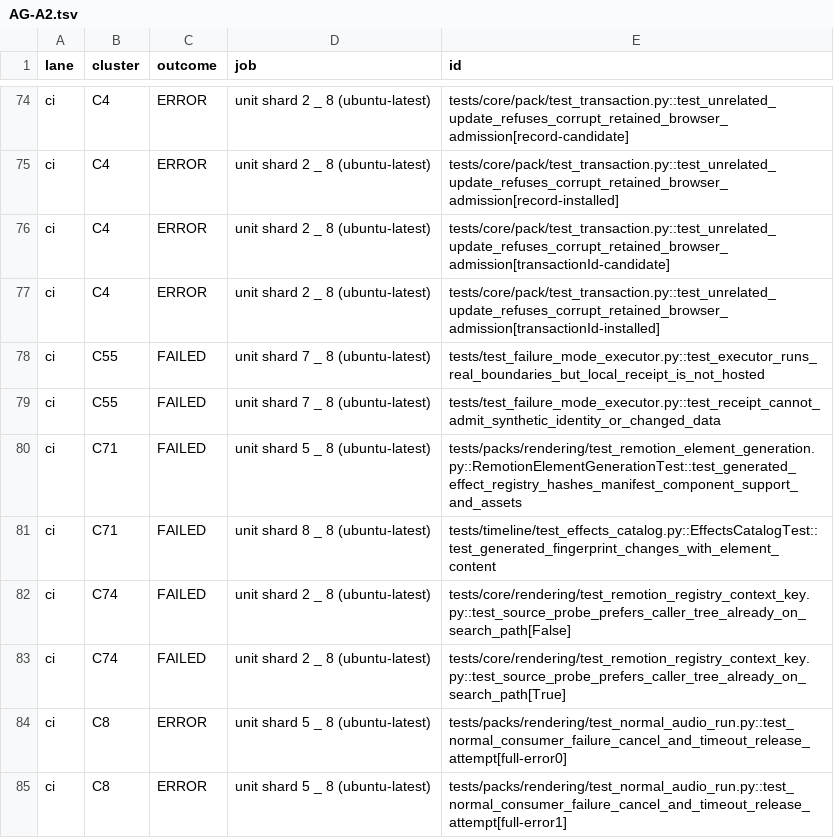
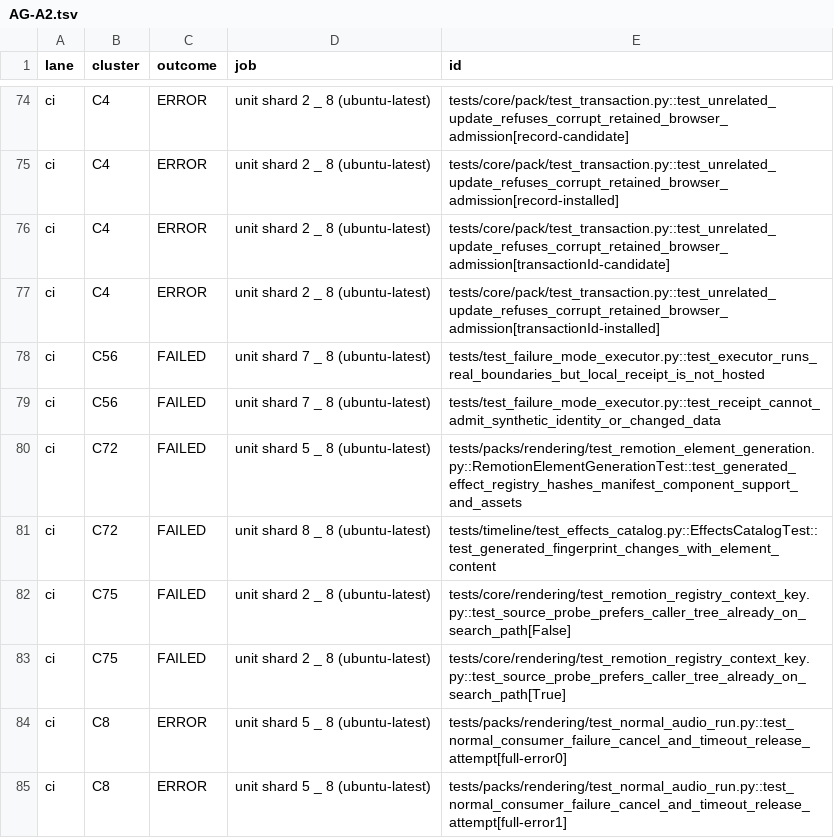
Before and after one commit to banodoco/astrid-dev, a TSV file: plans/91-agent-main-green/evidence/release-15-514499de/cards/AG-A2.tsv, drawn as a sheet; only a part is shown, gaps mark what is left out.

```diff
--- a/plans/91-agent-main-green/evidence/release-15-514499de/cards/AG-A2.tsv
+++ b/plans/91-agent-main-green/evidence/release-15-514499de/cards/AG-A2.tsv
@@ -77,8 +77,8 @@ ci	C4	ERROR	unit shard 2 _ 8 (ubuntu-latest)	tests/core/pack/test_transaction.py
 ci	C4	ERROR	unit shard 2 _ 8 (ubuntu-latest)	tests/core/pack/test_transaction.py::test_unrelated_update_refuses_corrupt_retained_browser_admission[transactionId-installed]
-ci	C55	FAILED	unit shard 7 _ 8 (ubuntu-latest)	tests/test_failure_mode_executor.py::test_executor_runs_real_boundaries_but_local_receipt_is_not_hosted
-ci	C55	FAILED	unit shard 7 _ 8 (ubuntu-latest)	tests/test_failure_mode_executor.py::test_receipt_cannot_admit_synthetic_identity_or_changed_data
-ci	C71	FAILED	unit shard 5 _ 8 (ubuntu-latest)	tests/packs/rendering/test_remotion_element_generation.py::RemotionElementGenerationTest::test_generated_effect_registry_hashes_manifest_component_support_and_assets
-ci	C71	FAILED	unit shard 8 _ 8 (ubuntu-latest)	tests/timeline/test_effects_catalog.py::EffectsCatalogTest::test_generated_fingerprint_changes_with_element_content
-ci	C74	FAILED	unit shard 2 _ 8 (ubuntu-latest)	tests/core/rendering/test_remotion_registry_context_key.py::test_source_probe_prefers_caller_tree_already_on_search_path[False]
-ci	C74	FAILED	unit shard 2 _ 8 (ubuntu-latest)	tests/core/rendering/test_remotion_registry_context_key.py::test_source_probe_prefers_caller_tree_already_on_search_path[True]
+ci	C56	FAILED	unit shard 7 _ 8 (ubuntu-latest)	tests/test_failure_mode_executor.py::test_executor_runs_real_boundaries_but_local_receipt_is_not_hosted
+ci	C56	FAILED	unit shard 7 _ 8 (ubuntu-latest)	tests/test_failure_mode_executor.py::test_receipt_cannot_admit_synthetic_identity_or_changed_data
+ci	C72	FAILED	unit shard 5 _ 8 (ubuntu-latest)	tests/packs/rendering/test_remotion_element_generation.py::RemotionElementGenerationTest::test_generated_effect_registry_hashes_manifest_component_support_and_assets
+ci	C72	FAILED	unit shard 8 _ 8 (ubuntu-latest)	tests/timeline/test_effects_catalog.py::EffectsCatalogTest::test_generated_fingerprint_changes_with_element_content
+ci	C75	FAILED	unit shard 2 _ 8 (ubuntu-latest)	tests/core/rendering/test_remotion_registry_context_key.py::test_source_probe_prefers_caller_tree_already_on_search_path[False]
+ci	C75	FAILED	unit shard 2 _ 8 (ubuntu-latest)	tests/core/rendering/test_remotion_registry_context_key.py::test_source_probe_prefers_caller_tree_already_on_search_path[True]
 ci	C8	ERROR	unit shard 5 _ 8 (ubuntu-latest)	tests/packs/rendering/test_normal_audio_run.py::test_normal_consumer_failure_cancel_and_timeout_release_attempt[full-error0]
```
Also changed, not shown: plans/91-agent-main-green/evidence/release-15-514499de/cards/AG-A3.tsv, plans/91-agent-main-green/evidence/release-15-514499de/cards/AG-A5.tsv, 23 other files.
